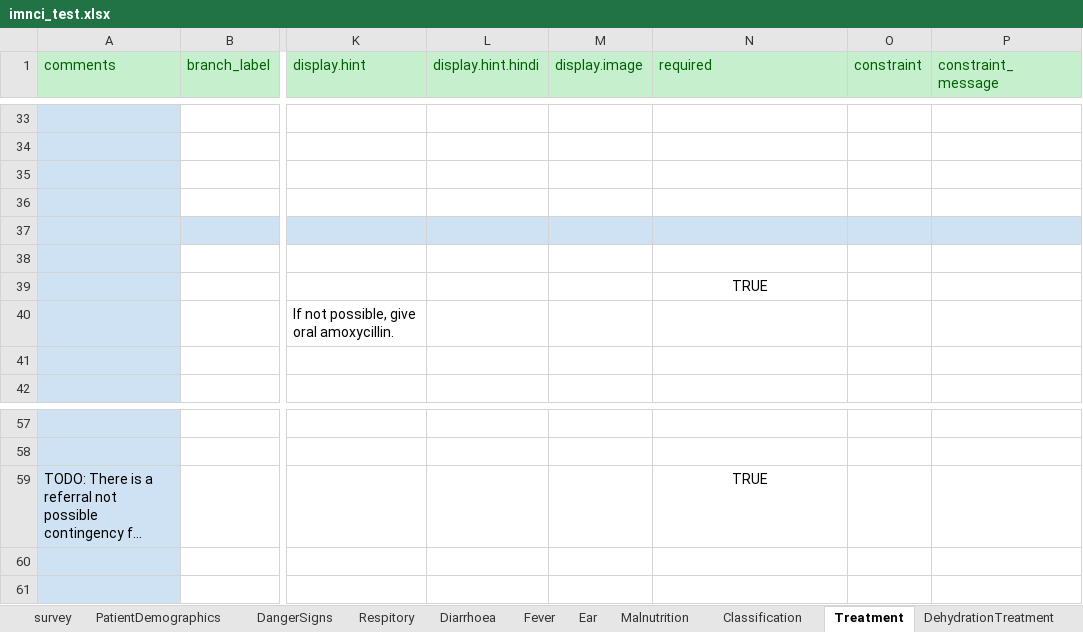
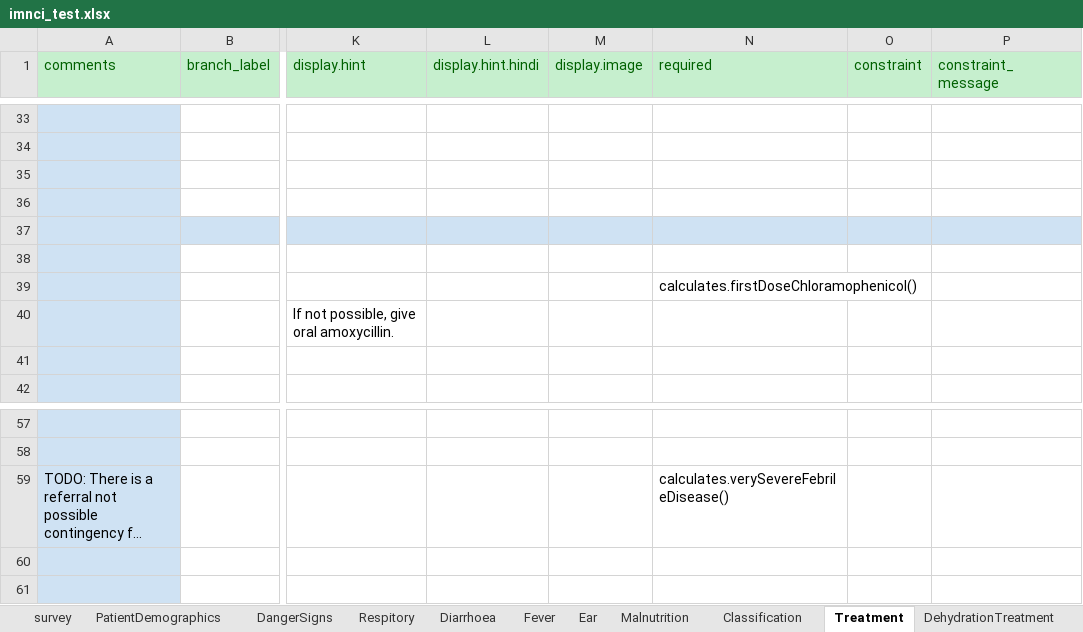
Before and after one commit to odk-x/app-designer, an Excel workbook: form-files/tables/imnci/forms/imnci_test/imnci_test.xlsx, sheet Treatment, drawn as a sheet; only a part is shown, gaps mark what is left out; long unchanged cells end in …; values as stored, in another font and other column widths than the file's, no borders; the diff names each change by its address in the sheet, - before the commit and + after, or states it on an @@ line.

```diff
--- a/form-files/tables/imnci/forms/imnci_test/imnci_test.xlsx (sheet Treatment)
+++ b/form-files/tables/imnci/forms/imnci_test/imnci_test.xlsx (sheet Treatment)
-N39 (required): TRUE
+N39 (required): calculates.firstDoseChloramophenicol()
-N39 alignment: center
+N39 alignment: left
-N59 (required): TRUE
+N59 (required): calculates.verySevereFebrileDisease()
-N59 alignment: center
+N59 alignment: left
```
Also changed, not shown: sheet Fever, sheet DehydrationTreatment, sheet PatientDemographics, sheet settings, sheet Respitory, sheet Ear, 4 other files.
